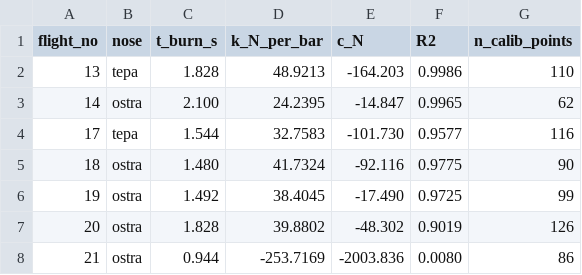
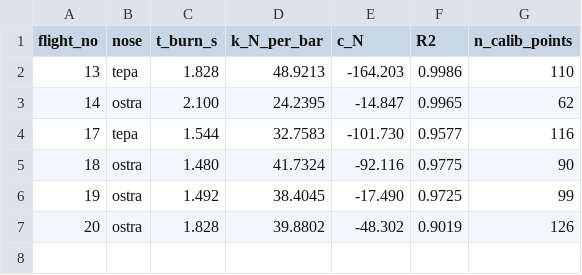
Before and after one commit to mklapomalczyk/flightdynamics, a CSV file: FlightSim/field_test_data/results/thrust_calibration.csv, drawn as a sheet.

```diff
--- a/FlightSim/field_test_data/results/thrust_calibration.csv
+++ b/FlightSim/field_test_data/results/thrust_calibration.csv
@@ -7,2 +7 @@ flight_no,nose,t_burn_s,k_N_per_bar,c_N,R2,n_calib_points
 20,ostra,1.828,39.8802,-48.302,0.9019,126
-21,ostra,0.944,-253.7169,-2003.836,0.0080,86
```
Also changed, not shown: FlightSim/field_test_data/results/thrust_mean_std.csv, 4 other files.
